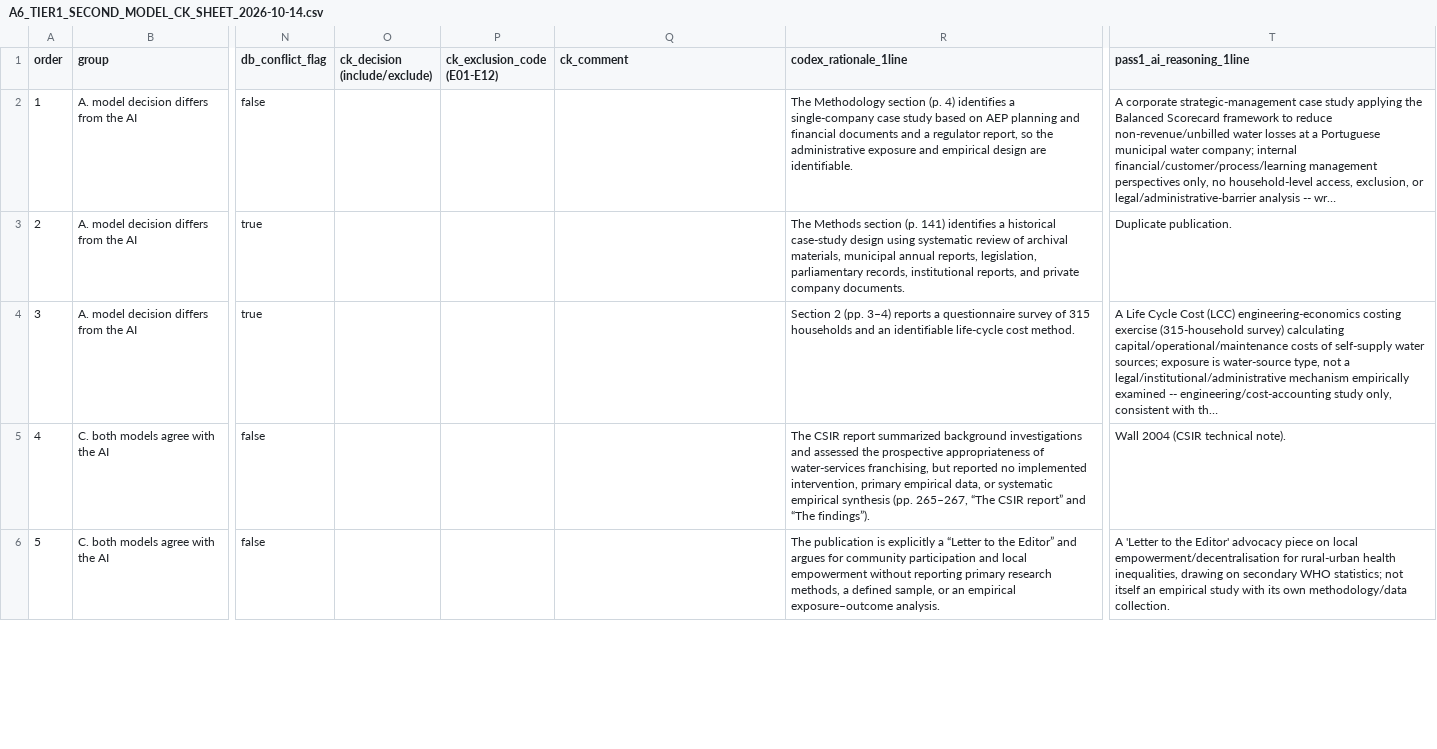
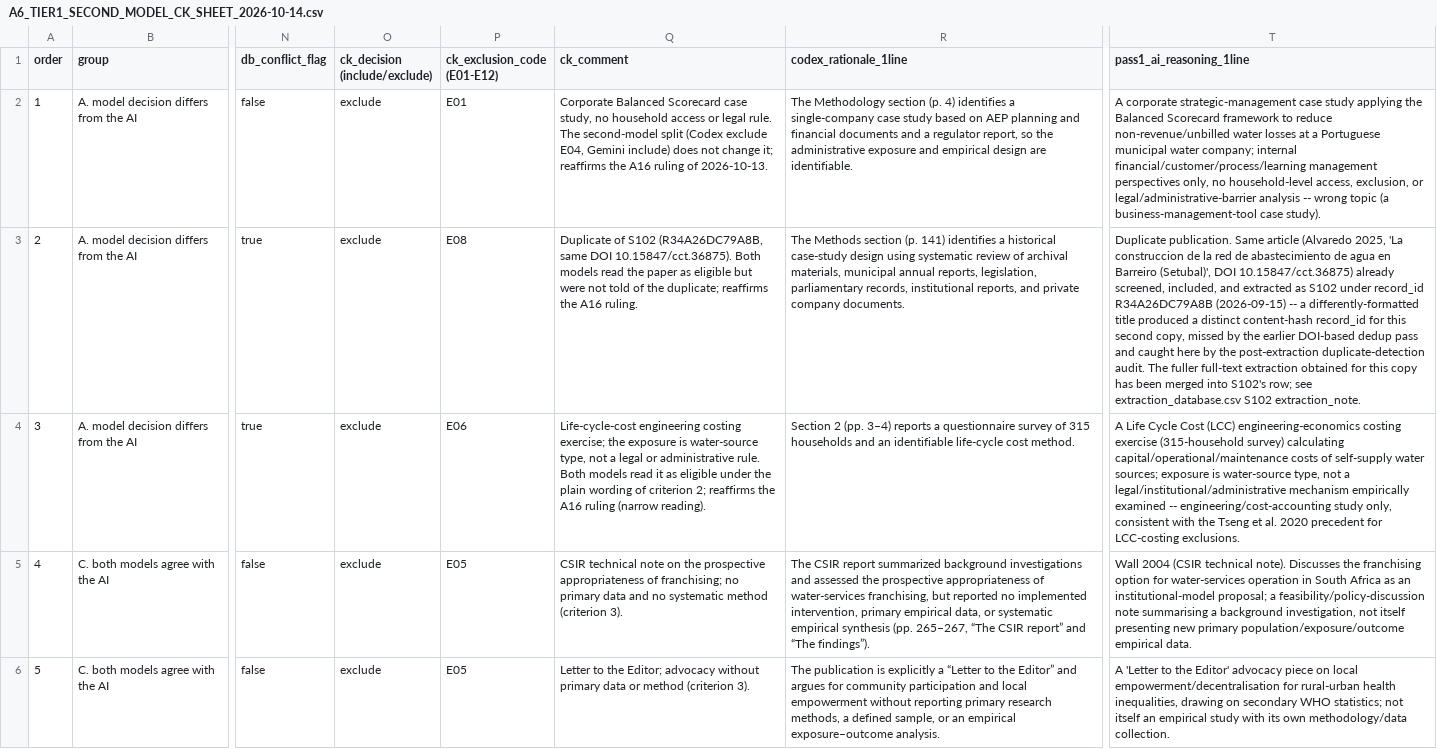
Before and after one commit to jrklaus8/water-law-dataset, a CSV file: legal-last-mile-systematic-review/02_screening/full_text/A6_TIER1_SECOND_MODEL_CK_SHEET_2026-10-14.csv, drawn as a sheet; only a part is shown, gaps mark what is left out; the diff covers the shown part only; the diff names each change by its address in the sheet, - before the commit and + after, or states it on an @@ line.

```diff
--- a/legal-last-mile-systematic-review/02_screening/full_text/A6_TIER1_SECOND_MODEL_CK_SHEET_2026-10-14.csv
+++ b/legal-last-mile-systematic-review/02_screening/full_text/A6_TIER1_SECOND_MODEL_CK_SHEET_2026-10-14.csv
-O2:O6 (ck_decision (include/exclude)): (empty)
+O2:O6 (ck_decision (include/exclude)): exclude
-P2 (ck_exclusion_code (E01-E12)): (empty)
+P2 (ck_exclusion_code (E01-E12)): E01
-Q2 (ck_comment): (empty)
+Q2 (ck_comment): Corporate Balanced Scorecard case study, no household access or legal rule. The second-model split (Codex exclude E04, Gemini include) does not change it; reaffirms the A16 ruling of 2026-10-13.
-T2 (pass1_ai_reasoning_1line): …analysis -- wr…
+T2 (pass1_ai_reasoning_1line): …analysis -- wrong topic (a business-management-tool case study).
-P3 (ck_exclusion_code (E01-E12)): (empty)
+P3 (ck_exclusion_code (E01-E12)): E08
-Q3 (ck_comment): (empty)
+Q3 (ck_comment): Duplicate of S102 (R34A26DC79A8B, same DOI 10.15847/cct.36875). Both models read the paper as eligible but were not told of the duplicate; reaffirms the A16 ruling.
-T3 (pass1_ai_reasoning_1line): Duplicate publication.
+T3 (pass1_ai_reasoning_1line): Duplicate publication. Same article (Alvaredo 2025, 'La construccion de la red de abastecimiento de agua en Barreiro (Setubal)', DOI 10.15847/cct.36875) already screened, included, and extracted as S102 under record_id R34A26DC79A8B (2026-09-15) -- a differently-formatted title produced a distinct content-hash record_id for this second copy, missed by the earlier DOI-based dedup pass and caught here by the post-extraction duplicate-detection audit. The fuller full-text extraction obtained for this copy has been merged into S102's row; see extraction_database.csv S102 extraction_note.
-P4 (ck_exclusion_code (E01-E12)): (empty)
+P4 (ck_exclusion_code (E01-E12)): E06
-Q4 (ck_comment): (empty)
+Q4 (ck_comment): Life-cycle-cost engineering costing exercise; the exposure is water-source type, not a legal or administrative rule. Both models read it as eligible under the plain wording of criterion 2; reaffirms the A16 ruling (narrow reading).
-T4 (pass1_ai_reasoning_1line): …consistent with th…
+T4 (pass1_ai_reasoning_1line): …consistent with the Tseng et al. 2020 precedent for LCC-costing exclusions.
-P5:P6 (ck_exclusion_code (E01-E12)): (empty)
+P5:P6 (ck_exclusion_code (E01-E12)): E05
-Q5 (ck_comment): (empty)
+Q5 (ck_comment): CSIR technical note on the prospective appropriateness of franchising; no primary data and no systematic method (criterion 3).
-T5 (pass1_ai_reasoning_1line): …technical note).
+T5 (pass1_ai_reasoning_1line): …technical note). Discusses the franchising option for water-services operation in South Africa as an institutional-model proposal; a feasibility/policy-discussion note summarising a background investigation, not itself presenting new primary population/exposure/outcome empirical data.
-Q6 (ck_comment): (empty)
+Q6 (ck_comment): Letter to the Editor; advocacy without primary data or method (criterion 3).
```
Also changed, not shown: 28 edited cells elsewhere in this file, 23 other files.
